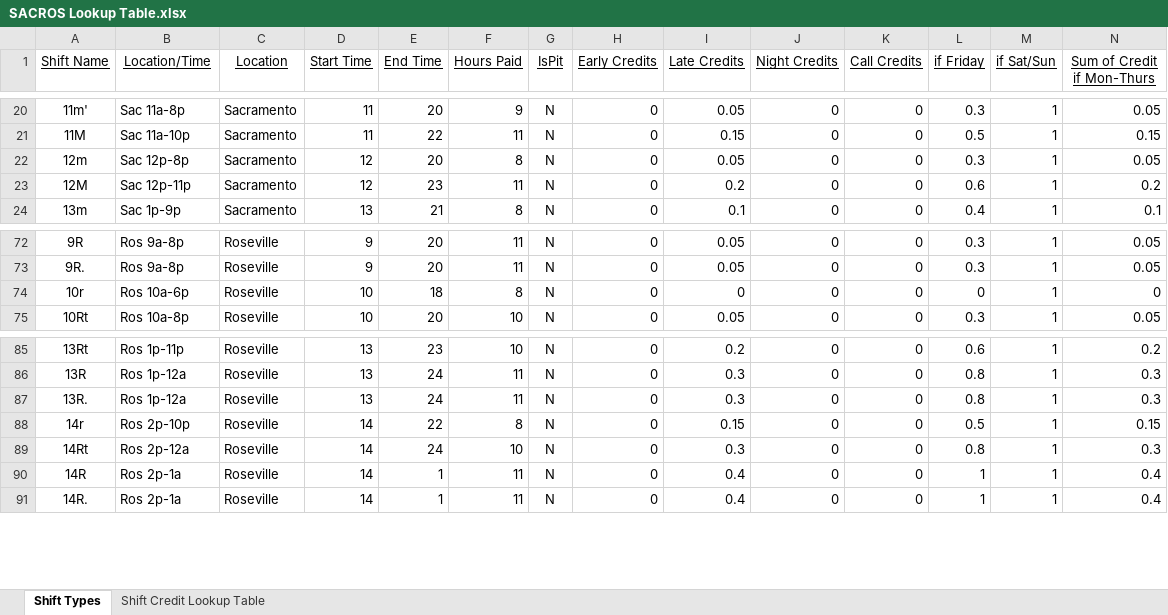
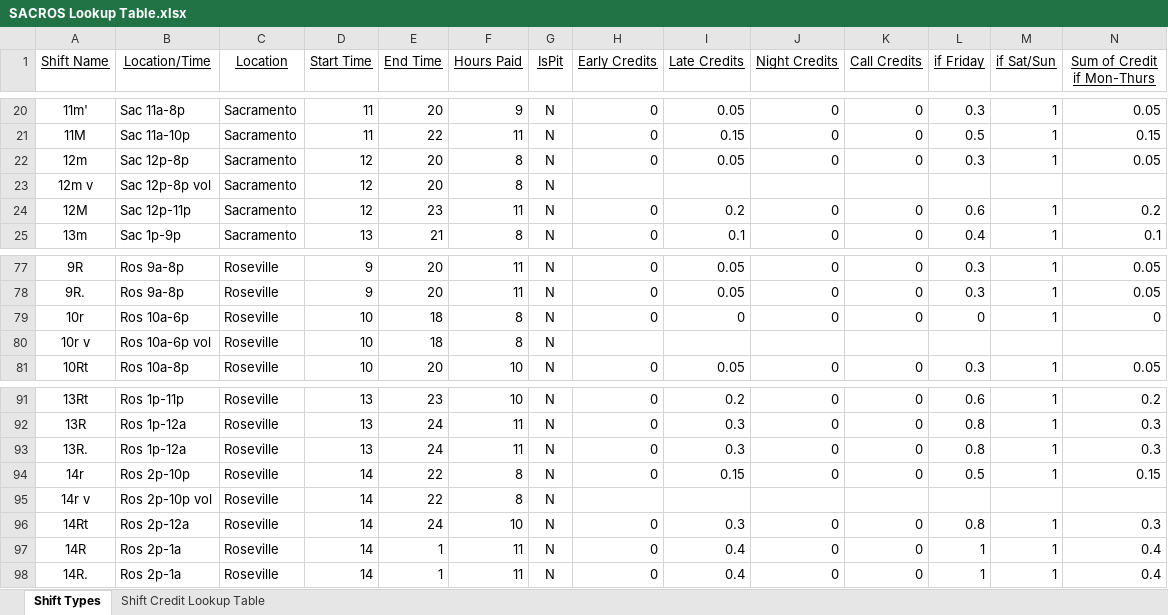
Before and after one commit to emperorgill/IntrigmaHelper, an Excel workbook: Config Files/SACROS Lookup Table.xlsx, sheet Shift Types, drawn as a sheet; only a part is shown, gaps mark what is left out; values as stored, in another font and other column widths than the file's, no borders; rows hold the shown columns only; the diff covers the shown part only; the diff names each change by its address in the sheet, - before the commit and + after, or states it on an @@ line.

```diff
--- a/Config Files/SACROS Lookup Table.xlsx (sheet Shift Types)
+++ b/Config Files/SACROS Lookup Table.xlsx (sheet Shift Types)
+row 23: 12m v | Sac 12p-8p vol | Sacramento | 12 | 20 | 8 | N
+row 80: 10r v | Ros 10a-6p vol | Roseville | 10 | 18 | 8 | N
+row 95: 14r v | Ros 2p-10p vol | Roseville | 14 | 22 | 8 | N
```
Also changed, not shown: 6 added rows and 10 edited cells elsewhere in this sheet, formulas that keep their value, 5 other files.
